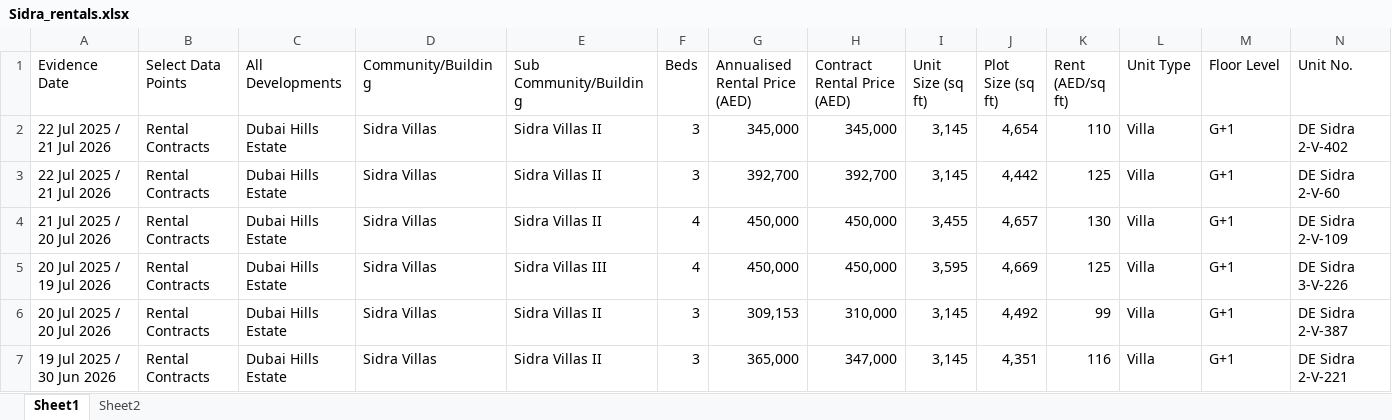
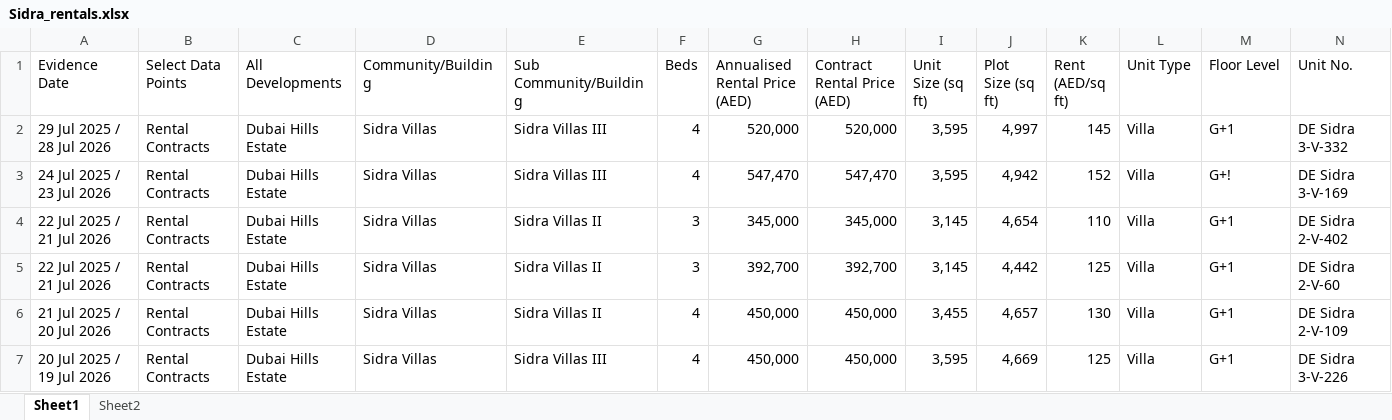
Before and after one commit to Levan91/MegaValuationer, an Excel workbook: Data/Rentals/Sidra_rentals.xlsx, sheet Sheet1, drawn as a sheet; only a part is shown; the shorter side is filled out with more unchanged rows; values as stored, in another font and other column widths than the file's, no borders; rows hold the shown columns only; the diff names each change by its address in the sheet, - before the commit and + after, or states it on an @@ line.

```diff
--- a/Data/Rentals/Sidra_rentals.xlsx (sheet Sheet1)
+++ b/Data/Rentals/Sidra_rentals.xlsx (sheet Sheet1)
+row 2: 29 Jul 2025 / 28 Jul 2026 | Rental Contracts | Dubai Hills Estate | Sidra Villas | Sidra Villas III | 4 | 520,000 | 520,000 | 3,595 | 4,997 | 145 | Villa | G+1 | DE Sidra 3-V-332
+row 3: 24 Jul 2025 / 23 Jul 2026 | Rental Contracts | Dubai Hills Estate | Sidra Villas | Sidra Villas III | 4 | 547,470 | 547,470 | 3,595 | 4,942 | 152 | Villa | G+! | DE Sidra 3-V-169
```
Also changed, not shown: Data/Layout Types/Sidra_layouts.xlsx, Data/Listings/sidra.xlsx, 8 other files.
